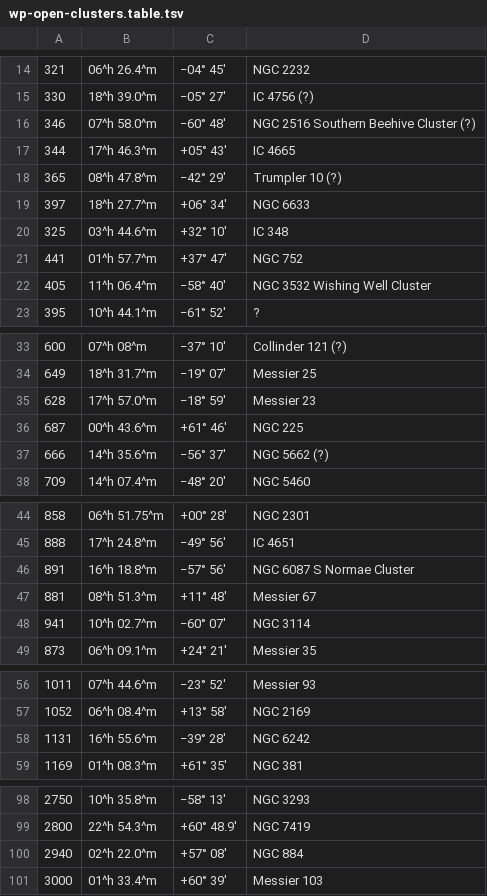
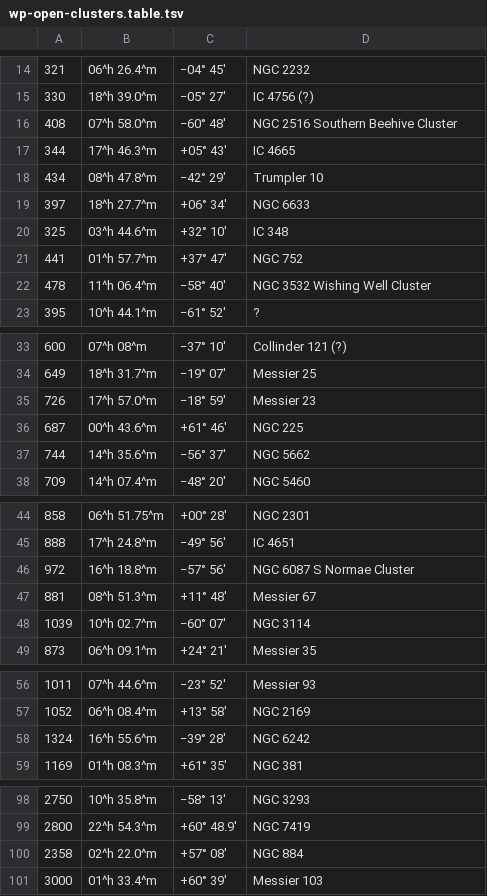
Before and after one commit to ejtaal/gaia-web, a TSV file: data/wp-open-clusters.table.tsv, drawn as a sheet; only a part is shown, gaps mark what is left out; the diff covers the shown part only.

```diff
--- a/data/wp-open-clusters.table.tsv
+++ b/data/wp-open-clusters.table.tsv
@@ -15,5 +15,5 @@
 330|18^h 39.0^m|−05° 27′|IC 4756 (?)
-346|07^h 58.0^m|−60° 48′|NGC 2516 Southern Beehive Cluster (?)
+408|07^h 58.0^m|−60° 48′|NGC 2516 Southern Beehive Cluster
 344|17^h 46.3^m|+05° 43′|IC 4665
-365|08^h 47.8^m|−42° 29′|Trumpler 10 (?)
+434|08^h 47.8^m|−42° 29′|Trumpler 10
 397|18^h 27.7^m|+06° 34′|NGC 6633
@@ -21,3 +21,3 @@
 441|01^h 57.7^m|+37° 47′|NGC 752
-405|11^h 06.4^m|−58° 40′|NGC 3532 Wishing Well Cluster
+478|11^h 06.4^m|−58° 40′|NGC 3532 Wishing Well Cluster
 395|10^h 44.1^m|−61° 52′|?
@@ -34,5 +34,5 @@
 649|18^h 31.7^m|−19° 07′|Messier 25
-628|17^h 57.0^m|−18° 59′|Messier 23
+726|17^h 57.0^m|−18° 59′|Messier 23
 687|00^h 43.6^m|+61° 46′|NGC 225
-666|14^h 35.6^m|−56° 37′|NGC 5662 (?)
+744|14^h 35.6^m|−56° 37′|NGC 5662
 709|14^h 07.4^m|−48° 20′|NGC 5460
@@ -45,5 +45,5 @@
 888|17^h 24.8^m|−49° 56′|IC 4651
-891|16^h 18.8^m|−57° 56′|NGC 6087 S Normae Cluster
+972|16^h 18.8^m|−57° 56′|NGC 6087 S Normae Cluster
 881|08^h 51.3^m|+11° 48′|Messier 67
-941|10^h 02.7^m|−60° 07′|NGC 3114
+1039|10^h 02.7^m|−60° 07′|NGC 3114
 873|06^h 09.1^m|+24° 21′|Messier 35
@@ -57,3 +57,3 @@
 1052|06^h 08.4^m|+13° 58′|NGC 2169
-1131|16^h 55.6^m|−39° 28′|NGC 6242
+1324|16^h 55.6^m|−39° 28′|NGC 6242
 1169|01^h 08.3^m|+61° 35′|NGC 381
@@ -99,3 +99,3 @@
 2800|22^h 54.3^m|+60° 48.9′|NGC 7419
-2940|02^h 22.0^m|+57° 08′|NGC 884
+2358|02^h 22.0^m|+57° 08′|NGC 884
 3000|01^h 33.4^m|+60° 39′|Messier 103
```
Also changed, not shown: 1 edited cell elsewhere in this file, 3 other files.
